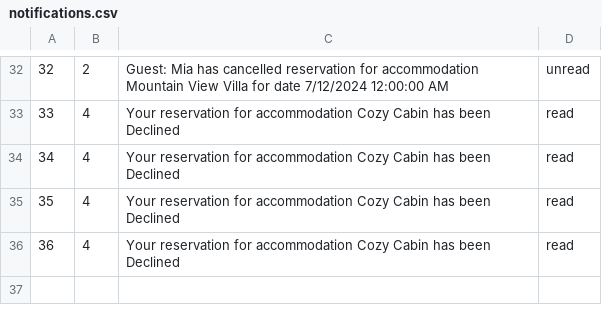
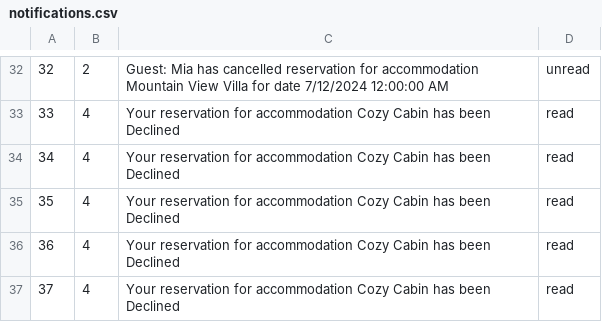
Before and after one commit to m4r1n4181/BookingApp, a CSV file: Resources/Data/notifications.csv, drawn as a sheet; only a part is shown, gaps mark what is left out.

```diff
--- a/Resources/Data/notifications.csv
+++ b/Resources/Data/notifications.csv
@@ -36 +36,2 @@
 36|4|Your reservation for accommodation Cozy Cabin has been Declined|read
+37|4|Your reservation for accommodation Cozy Cabin has been Declined|read
```
Also changed, not shown: Resources/Data/reservationRescheduleRequests.csv, 41 other files.
